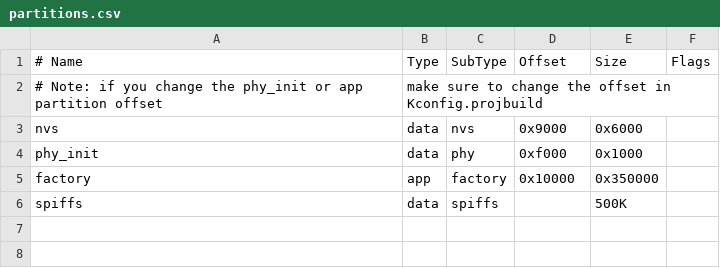
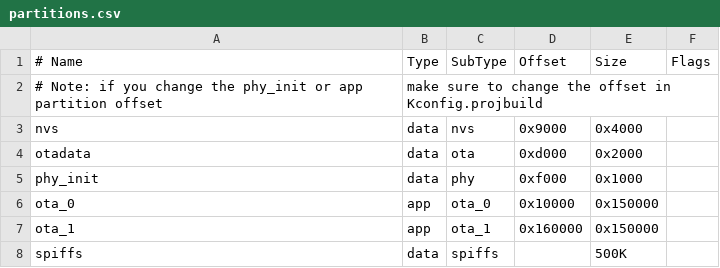
Before and after one commit to sieren/Homepoint, a CSV file: partitions.csv, drawn as a sheet.

```diff
--- a/partitions.csv
+++ b/partitions.csv
@@ -2,5 +2,7 @@
 # Note: if you change the phy_init or app partition offset, make sure to change the offset in Kconfig.projbuild
-nvs,      data, nvs,     0x9000,  0x6000,
+nvs,      data, nvs,     0x9000,  0x4000,
+otadata,  data, ota,     0xd000,  0x2000,
 phy_init, data, phy,     0xf000,  0x1000,
-factory,  app,  factory, 0x10000, 0x350000,
+ota_0,  app,  ota_0, 0x10000, 0x150000,
+ota_1,  app,  ota_1, 0x160000, 0x150000,
 spiffs,  data, spiffs,  , 500K
```
Also changed, not shown: 3 other files.
